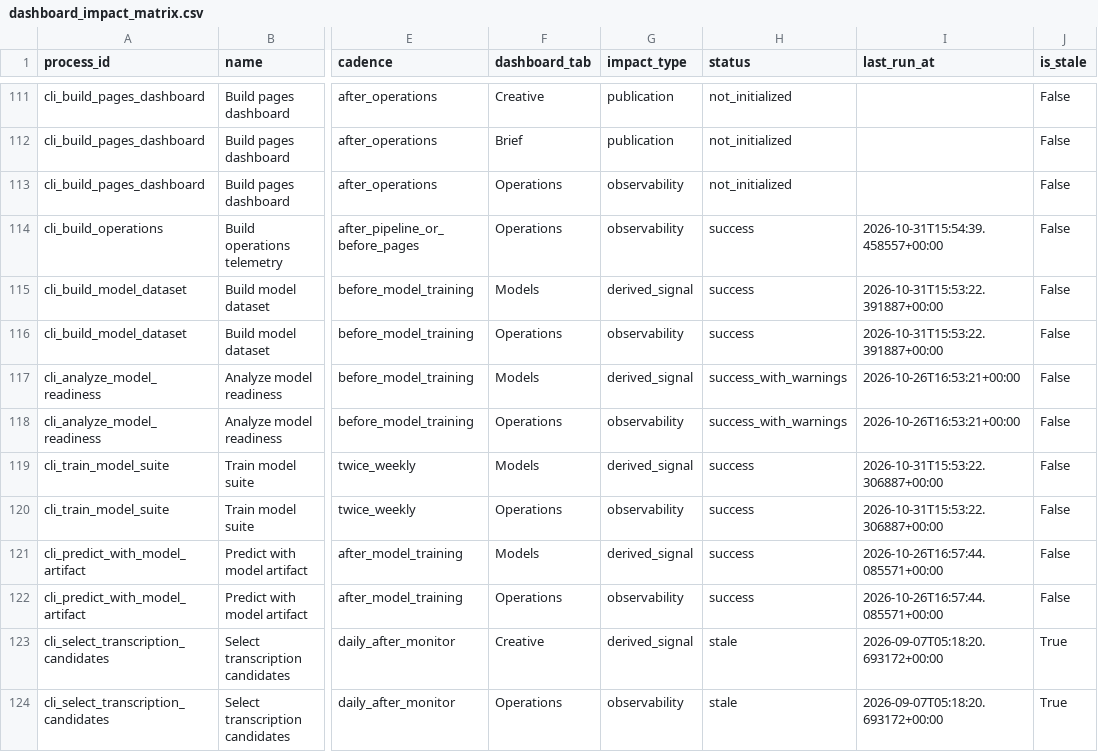
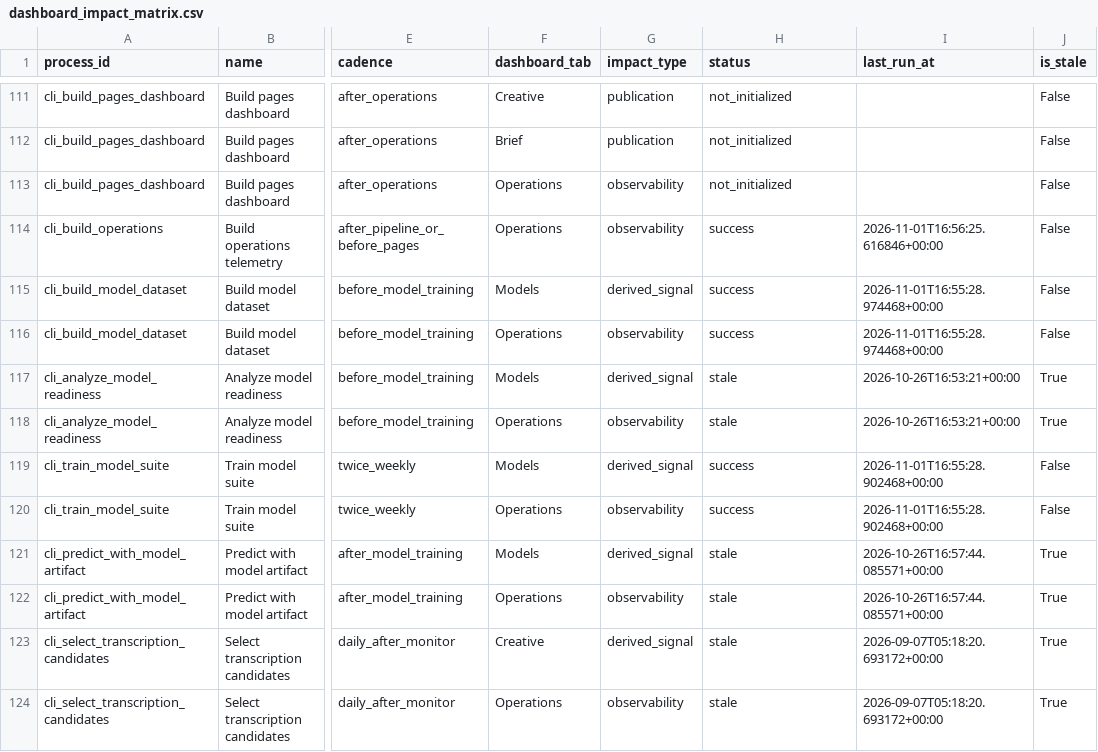
Before and after one commit to jcval94/ytb_history, a CSV file: data/operations/dashboard_impact_matrix.csv, drawn as a sheet; only a part is shown, gaps mark what is left out; the diff covers the shown part only; the diff names each change by its address in the sheet, - before the commit and + after, or states it on an @@ line.

```diff
--- a/data/operations/dashboard_impact_matrix.csv
+++ b/data/operations/dashboard_impact_matrix.csv
-I114 (last_run_at): 2026-10-31T15:54:39.458557+00:00
+I114 (last_run_at): 2026-11-01T16:56:25.616846+00:00
-I115:I116 (last_run_at): 2026-10-31T15:53:22.391887+00:00
+I115:I116 (last_run_at): 2026-11-01T16:55:28.974468+00:00
-H117:H118 (status): success_with_warnings
+H117:H118 (status): stale
-J117:J118 (is_stale): False
+J117:J118 (is_stale): True
-I119:I120 (last_run_at): 2026-10-31T15:53:22.306887+00:00
+I119:I120 (last_run_at): 2026-11-01T16:55:28.902468+00:00
-H121:H122 (status): success
+H121:H122 (status): stale
-J121:J122 (is_stale): False
+J121:J122 (is_stale): True
```
Also changed, not shown: 15 edited cells elsewhere in this file, 10 other files.
